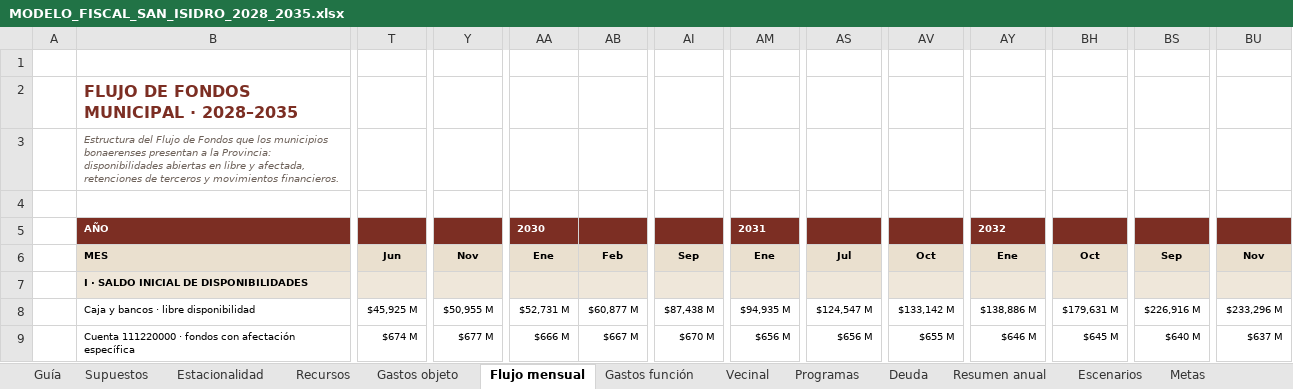
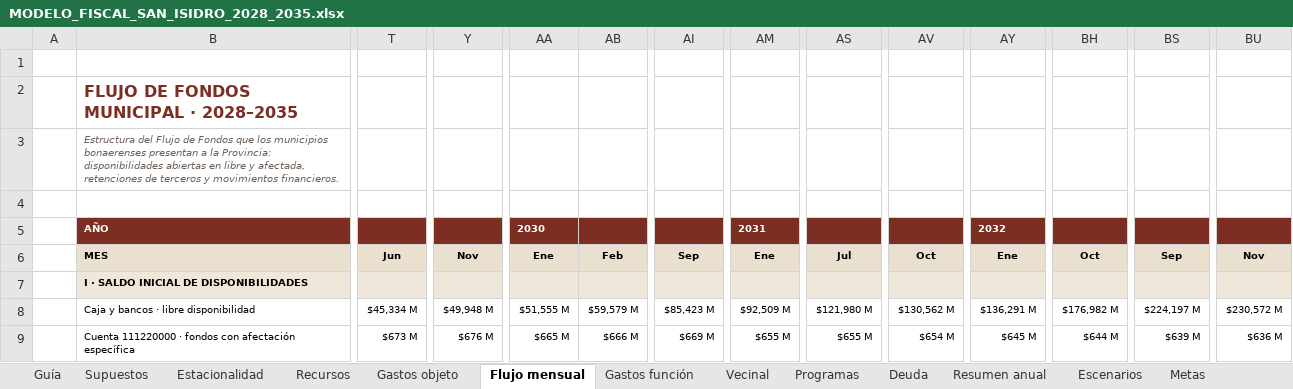
Before and after one commit to captainnicholasmoffat/casares-sanisidro-2027, an Excel workbook: salida/MODELO_FISCAL_SAN_ISIDRO_2028_2035.xlsx, sheet Flujo mensual, drawn as a sheet; only a part is shown, gaps mark what is left out; values as stored, in another font and other column widths than the file's, no borders; conditional formats not drawn; the diff covers the shown part only; the diff names each change by its address in the sheet, - before the commit and + after, or states it on an @@ line.

```diff
--- a/salida/MODELO_FISCAL_SAN_ISIDRO_2028_2035.xlsx (sheet Flujo mensual)
+++ b/salida/MODELO_FISCAL_SAN_ISIDRO_2028_2035.xlsx (sheet Flujo mensual)
-T8: $45,925 M
+T8: $45,334 M
-Y8: $50,955 M
+Y8: $49,948 M
-AA8: $52,731 M
+AA8: $51,555 M
-AB8: $60,877 M
+AB8: $59,579 M
-AI8: $87,438 M
+AI8: $85,423 M
-AM8: $94,935 M
+AM8: $92,509 M
-AS8: $124,547 M
+AS8: $121,980 M
-AV8: $133,142 M
+AV8: $130,562 M
-AY8: $138,886 M
+AY8: $136,291 M
-BH8: $179,631 M
+BH8: $176,982 M
-BS8: $226,916 M
+BS8: $224,197 M
-BU8: $233,296 M
+BU8: $230,572 M
-T9: $674 M
+T9: $673 M
-Y9: $677 M
+Y9: $676 M
-AA9: $666 M
+AA9: $665 M
-AB9: $667 M
+AB9: $666 M
-AI9: $670 M
+AI9: $669 M
-AM9: $656 M
+AM9: $655 M
-AS9: $656 M
+AS9: $655 M
-AV9: $655 M
+AV9: $654 M
-AY9: $646 M
+AY9: $645 M
-BH9: $645 M
+BH9: $644 M
-BS9: $640 M
+BS9: $639 M
-BU9: $637 M
+BU9: $636 M
```
Also changed, not shown: 1853 edited cells elsewhere in this sheet, sheet Programas, sheet Recursos, sheet Gastos objeto, sheet Gastos función, sheet Resumen anual, sheet Deuda, 3 more sheets, formulas that keep their value, 9 other files.
